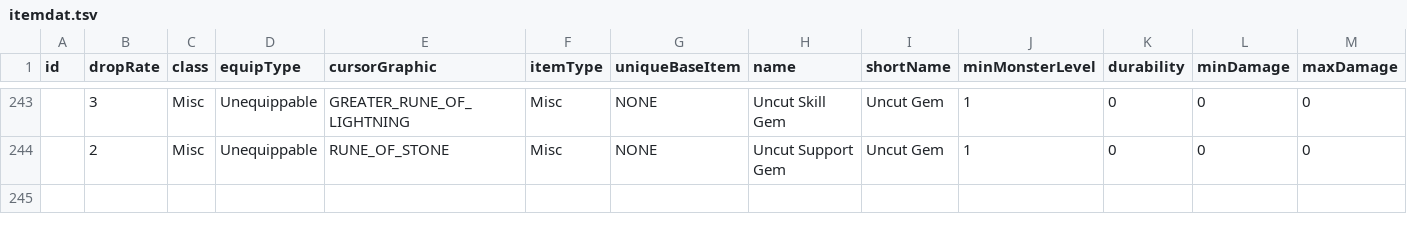
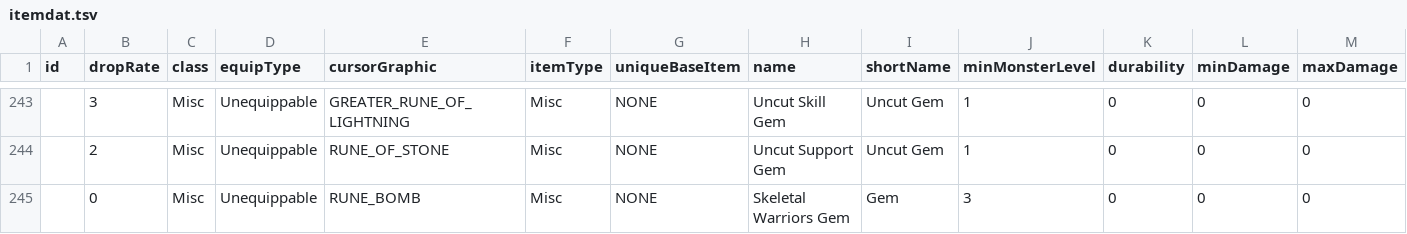
Before and after one commit to Crusher87/DevilutionX, a TSV file: mods/poe2/txtdata/items/itemdat.tsv, drawn as a sheet; only a part is shown, gaps mark what is left out; rows hold the shown columns only; the diff names each change by its address in the sheet, - before the commit and + after, or states it on an @@ line.

```diff
--- a/mods/poe2/txtdata/items/itemdat.tsv
+++ b/mods/poe2/txtdata/items/itemdat.tsv
+row 245:  | 0 | Misc | Unequippable | RUNE_BOMB | Misc | NONE | Skeletal Warriors Gem | Gem | 3 | 0 | 0 | 0
```
Also changed, not shown: 14 other files.
